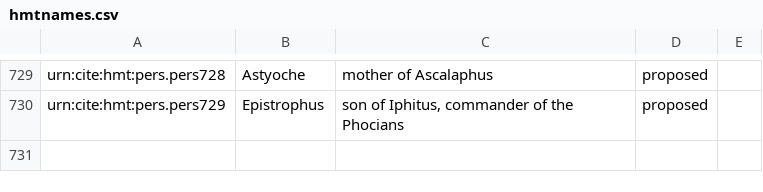
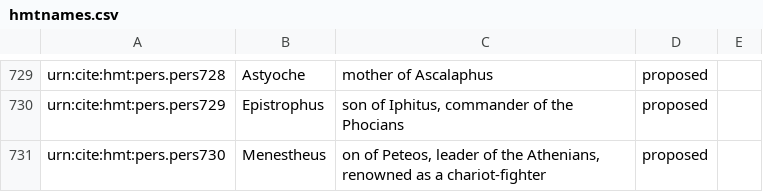
Before and after one commit to homermultitext/hmt-authlists, a CSV file: data/hmtnames.csv, drawn as a sheet; only a part is shown, gaps mark what is left out.

Commit message:
Update hmtnames.csv
added Menestheus

```diff
--- a/data/hmtnames.csv
+++ b/data/hmtnames.csv
@@ -730 +730,2 @@ urn:cite:hmt:pers.pers728,Astyoche,mother of Ascalaphus,proposed,
 urn:cite:hmt:pers.pers729,Epistrophus,"son of Iphitus, commander of the Phocians",proposed,
+urn:cite:hmt:pers.pers730,Menestheus,"on of Peteos, leader of the Athenians, renowned as a chariot-fighter",proposed,
```
